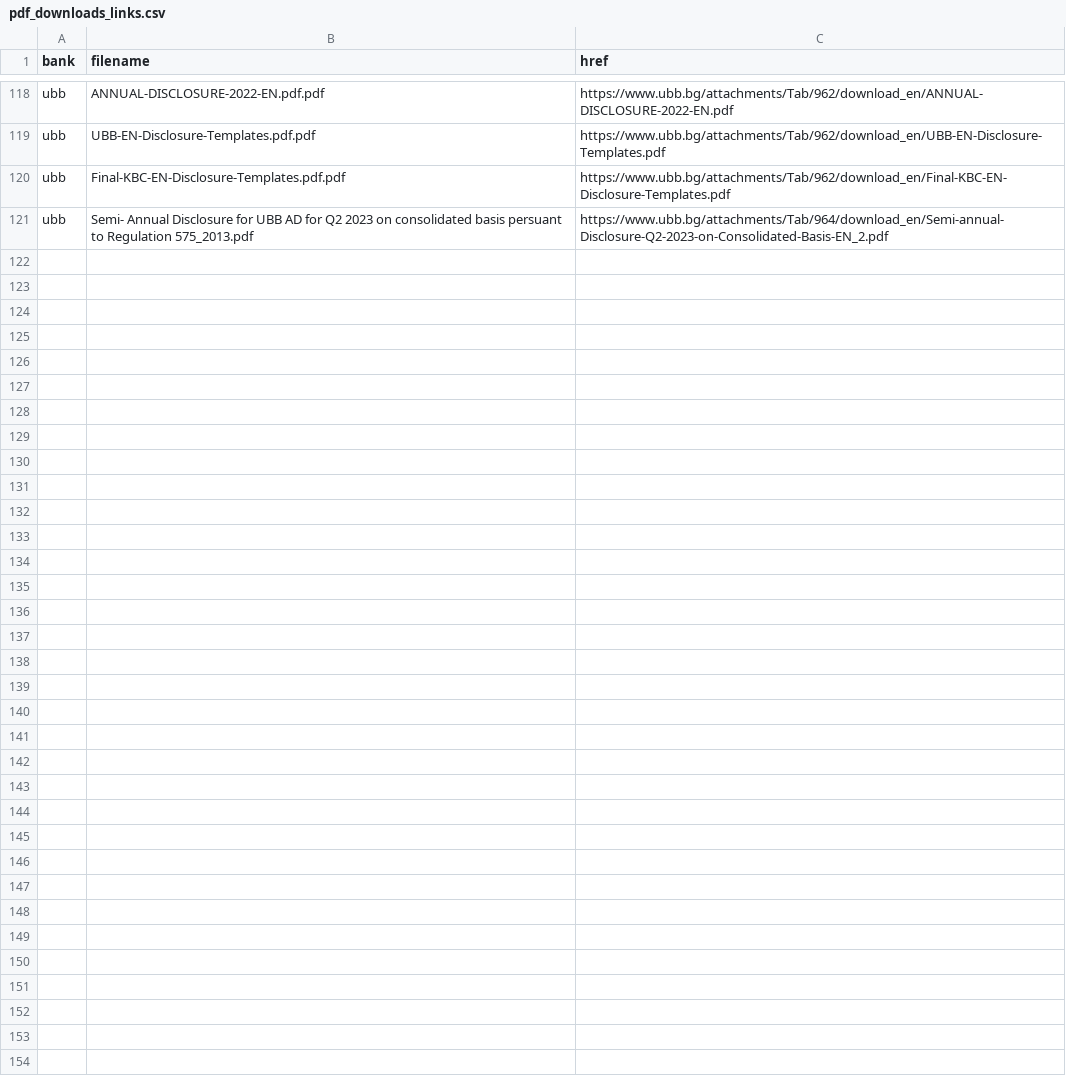
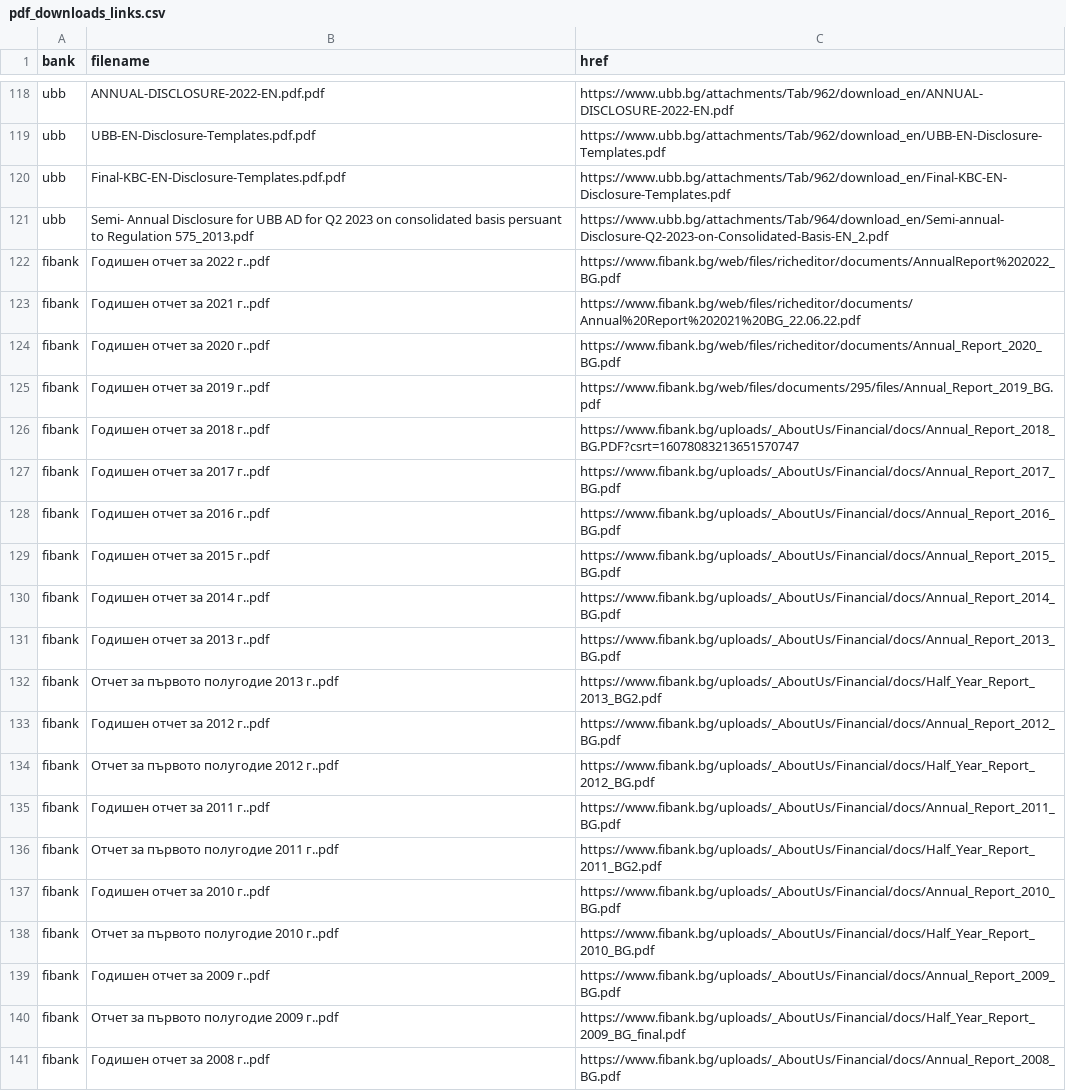
Before and after one commit to hristo5dobrev/Python-BG-Banks-WebScraper, a CSV file: supporting_files/pdf_downloads_links.csv, drawn as a sheet; only a part is shown, gaps mark what is left out; the diff names each change by its address in the sheet, - before the commit and + after, or states it on an @@ line.

Commit message:
Add fin report scraper for fibank; (No matches found)

```diff
--- a/supporting_files/pdf_downloads_links.csv
+++ b/supporting_files/pdf_downloads_links.csv
+row 122: fibank | Годишен отчет за 2022 г..pdf | https://www.fibank.bg/web/files/richeditor/documents/AnnualReport%202022_BG.pdf
+row 123: fibank | Годишен отчет за 2021 г..pdf | https://www.fibank.bg/web/files/richeditor/documents/Annual%20Report%202021%20BG_22.06.22.pdf
+row 124: fibank | Годишен отчет за 2020 г..pdf | https://www.fibank.bg/web/files/richeditor/documents/Annual_Report_2020_BG.pdf
+row 125: fibank | Годишен отчет за 2019 г..pdf | https://www.fibank.bg/web/files/documents/295/files/Annual_Report_2019_BG.pdf
+row 126: fibank | Годишен отчет за 2018 г..pdf | https://www.fibank.bg/uploads/_AboutUs/Financial/docs/Annual_Report_2018_BG.PDF?csrt=16078083213651570747
+row 127: fibank | Годишен отчет за 2017 г..pdf | https://www.fibank.bg/uploads/_AboutUs/Financial/docs/Annual_Report_2017_BG.pdf
+row 128: fibank | Годишен отчет за 2016 г..pdf | https://www.fibank.bg/uploads/_AboutUs/Financial/docs/Annual_Report_2016_BG.pdf
+row 129: fibank | Годишен отчет за 2015 г..pdf | https://www.fibank.bg/uploads/_AboutUs/Financial/docs/Annual_Report_2015_BG.pdf
+row 130: fibank | Годишен отчет за 2014 г..pdf | https://www.fibank.bg/uploads/_AboutUs/Financial/docs/Annual_Report_2014_BG.pdf
+row 131: fibank | Годишен отчет за 2013 г..pdf | https://www.fibank.bg/uploads/_AboutUs/Financial/docs/Annual_Report_2013_BG.pdf
+row 132: fibank | Отчет за първото полугодие 2013 г..pdf | https://www.fibank.bg/uploads/_AboutUs/Financial/docs/Half_Year_Report_2013_BG2.pdf
+row 133: fibank | Годишен отчет за 2012 г..pdf | https://www.fibank.bg/uploads/_AboutUs/Financial/docs/Annual_Report_2012_BG.pdf
+row 134: fibank | Отчет за първото полугодие 2012 г..pdf | https://www.fibank.bg/uploads/_AboutUs/Financial/docs/Half_Year_Report_2012_BG.pdf
+row 135: fibank | Годишен отчет за 2011 г..pdf | https://www.fibank.bg/uploads/_AboutUs/Financial/docs/Annual_Report_2011_BG.pdf
+row 136: fibank | Отчет за първото полугодие 2011 г..pdf | https://www.fibank.bg/uploads/_AboutUs/Financial/docs/Half_Year_Report_2011_BG2.pdf
+row 137: fibank | Годишен отчет за 2010 г..pdf | https://www.fibank.bg/uploads/_AboutUs/Financial/docs/Annual_Report_2010_BG.pdf
+row 138: fibank | Отчет за първото полугодие 2010 г..pdf | https://www.fibank.bg/uploads/_AboutUs/Financial/docs/Half_Year_Report_2010_BG.pdf
+row 139: fibank | Годишен отчет за 2009 г..pdf | https://www.fibank.bg/uploads/_AboutUs/Financial/docs/Annual_Report_2009_BG.pdf
+row 140: fibank | Отчет за първото полугодие 2009 г..pdf | https://www.fibank.bg/uploads/_AboutUs/Financial/docs/Half_Year_Report_2009_BG_final.pdf
+row 141: fibank | Годишен отчет за 2008 г..pdf | https://www.fibank.bg/uploads/_AboutUs/Financial/docs/Annual_Report_2008_BG.pdf
```
Also changed, not shown: supporting_files/parsed-files.csv, 5 other files.
